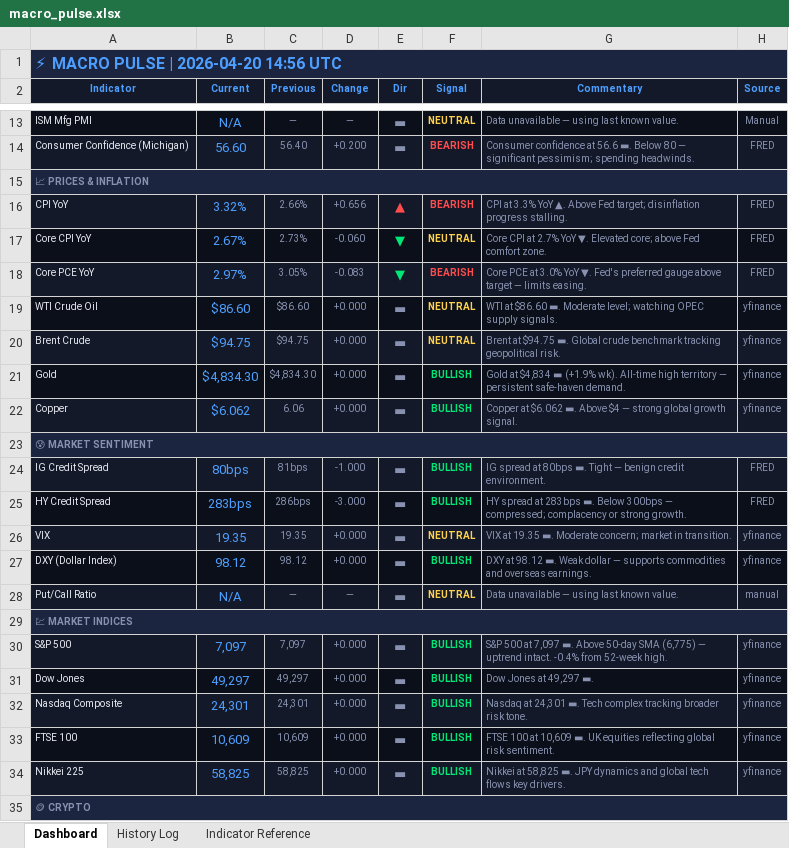
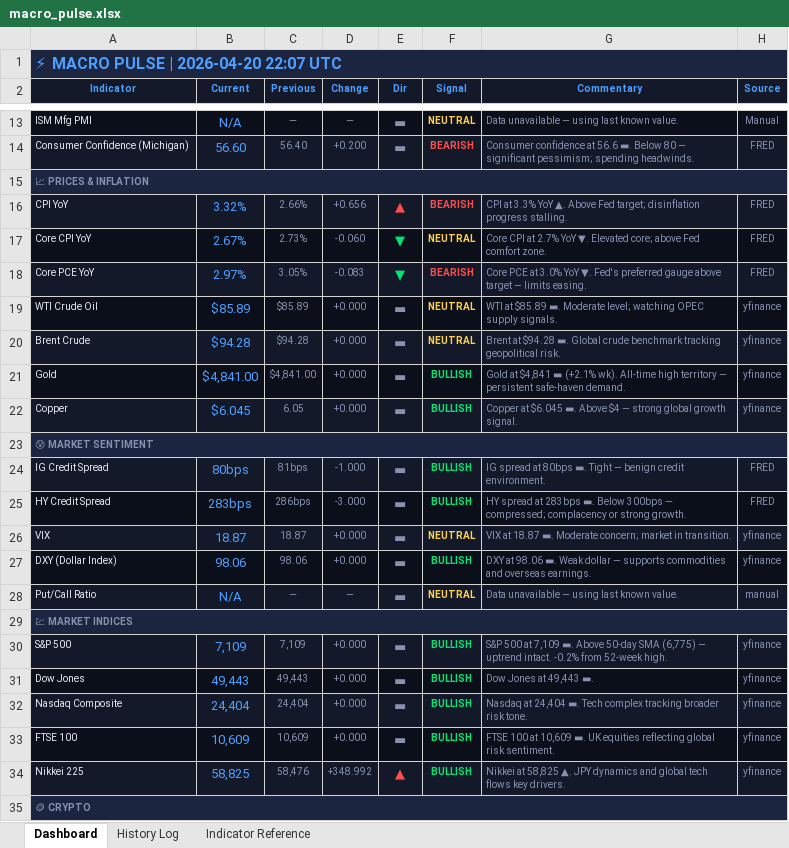
Before and after one commit to 3243dwon/Macro, an Excel workbook: macro_pulse.xlsx, sheet Dashboard, drawn as a sheet; only a part is shown, gaps mark what is left out; values as stored, in another font and other column widths than the file's, no borders; the diff covers the shown part only; the diff names each change by its address in the sheet, - before the commit and + after, or states it on an @@ line.

```diff
--- a/macro_pulse.xlsx (sheet Dashboard)
+++ b/macro_pulse.xlsx (sheet Dashboard)
-A1 (Indicator): ⚡ MACRO PULSE | 2026-04-20 14:56 UTC
+A1 (Indicator): ⚡ MACRO PULSE | 2026-04-20 22:07 UTC
-B19 (Current): $86.60
+B19 (Current): $85.89
-C19 (Previous): $86.60
+C19 (Previous): $85.89
-G19 (Commentary): WTI at $86.60 ▬. Moderate…
+G19 (Commentary): WTI at $85.89 ▬. Moderate…
-B20 (Current): $94.75
+B20 (Current): $94.28
-C20 (Previous): $94.75
+C20 (Previous): $94.28
-G20 (Commentary): Brent at $94.75 ▬. Global…
+G20 (Commentary): Brent at $94.28 ▬. Global…
-B21 (Current): $4,834.30
+B21 (Current): $4,841.00
-C21 (Previous): $4,834.30
+C21 (Previous): $4,841.00
-G21 (Commentary): Gold at $4,834 ▬ (+1.9% wk). All-time…
+G21 (Commentary): Gold at $4,841 ▬ (+2.1% wk). All-time…
-B22 (Current): $6.062
+B22 (Current): $6.045
-C22 (Previous): 6.06
+C22 (Previous): 6.05
-G22 (Commentary): Copper at $6.062 ▬. Above…
+G22 (Commentary): Copper at $6.045 ▬. Above…
-B26 (Current): 19.35
+B26 (Current): 18.87
-C26 (Previous): 19.35
+C26 (Previous): 18.87
-G26 (Commentary): VIX at 19.35 ▬. Moderate…
+G26 (Commentary): VIX at 18.87 ▬. Moderate…
-B27 (Current): 98.12
+B27 (Current): 98.06
-C27 (Previous): 98.12
+C27 (Previous): 98.06
-G27 (Commentary): DXY at 98.12 ▬. Weak…
+G27 (Commentary): DXY at 98.06 ▬. Weak…
-B30 (Current): 7,097
+B30 (Current): 7,109
-C30 (Previous): 7,097
+C30 (Previous): 7,109
-G30 (Commentary): …500 at 7,097 ▬. Above 50-day SMA (6,775) — uptrend intact. -0.4% from 52-week…
+G30 (Commentary): …500 at 7,109 ▬. Above 50-day SMA (6,775) — uptrend intact. -0.2% from 52-week…
-B31 (Current): 49,297
+B31 (Current): 49,443
-C31 (Previous): 49,297
+C31 (Previous): 49,443
-G31 (Commentary): Dow Jones at 49,297 ▬.
+G31 (Commentary): Dow Jones at 49,443 ▬.
-B32 (Current): 24,301
+B32 (Current): 24,404
-C32 (Previous): 24,301
+C32 (Previous): 24,404
-G32 (Commentary): Nasdaq at 24,301 ▬. Tech…
+G32 (Commentary): Nasdaq at 24,404 ▬. Tech…
-C34 (Previous): 58,825
+C34 (Previous): 58,476
-D34 (Change): +0.000
+D34 (Change): +348.992
-E34 (Dir): ▬
+E34 (Dir): ▲
-E34 text colour: #8892B0
+E34 text colour: #FF4D4D
-G34 (Commentary): …at 58,825 ▬. JPY dynamics…
+G34 (Commentary): …at 58,825 ▲. JPY dynamics…
```
Also changed, not shown: 26 edited cells and cell formats elsewhere in this sheet, sheet History Log, 2 other files.
